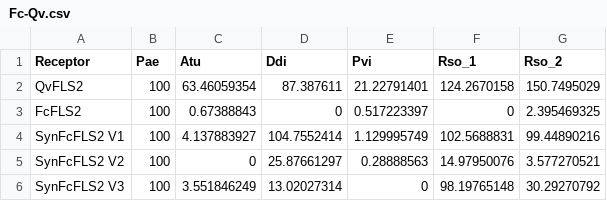
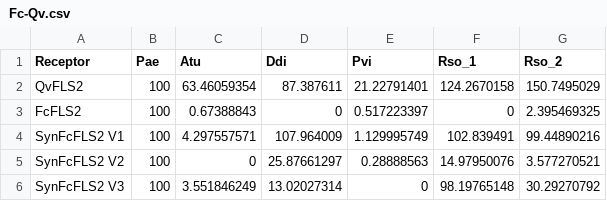
Before and after one commit to jerrytli/FLS2_engineering, a CSV file: R_ploting/input/ros/Fc-Qv.csv, drawn as a sheet.

```diff
--- a/R_ploting/input/ros/Fc-Qv.csv
+++ b/R_ploting/input/ros/Fc-Qv.csv
@@ -3,3 +3,3 @@ QvFLS2,100,63.46059354,87.387611,21.22791401,124.2670158,150.7495029
 FcFLS2,100,0.67388843,0,0.517223397,0,2.395469325
-SynFcFLS2 V1,100,4.137883927,104.7552414,1.129995749,102.5688831,99.44890216
+SynFcFLS2 V1,100,4.297557571,107.964009,1.129995749,102.839491,99.44890216
 SynFcFLS2 V2,100,0,25.87661297,0.28888563,14.97950076,3.577270521
```
Also changed, not shown: 6 other files.
